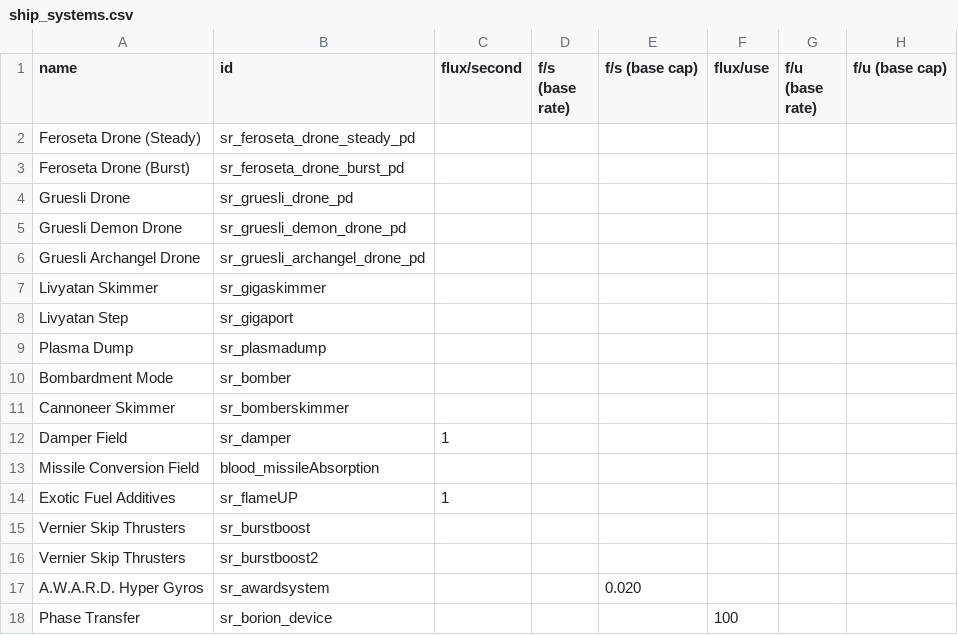
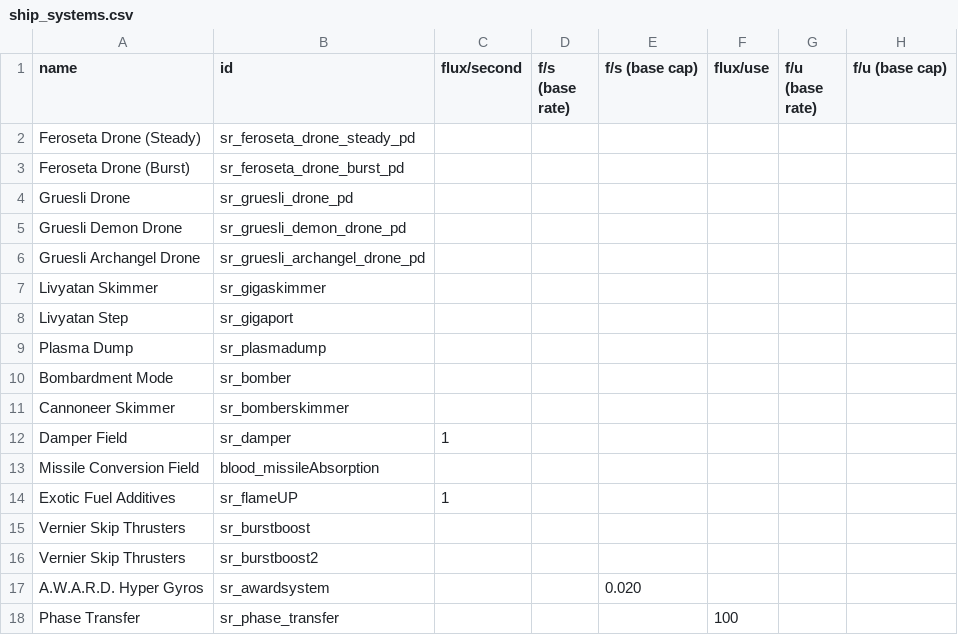
Before and after one commit to AndorasFederationSpy/Andoras_Federation, a CSV file: data/shipsystems/ship_systems.csv, drawn as a sheet; only a part is shown; the diff names each change by its address in the sheet, - before the commit and + after, or states it on an @@ line.

```diff
--- a/data/shipsystems/ship_systems.csv
+++ b/data/shipsystems/ship_systems.csv
-B18 (id): sr_borion_device
+B18 (id): sr_phase_transfer
```
Also changed, not shown: data/hulls/ship_data.csv, 1 other file.
